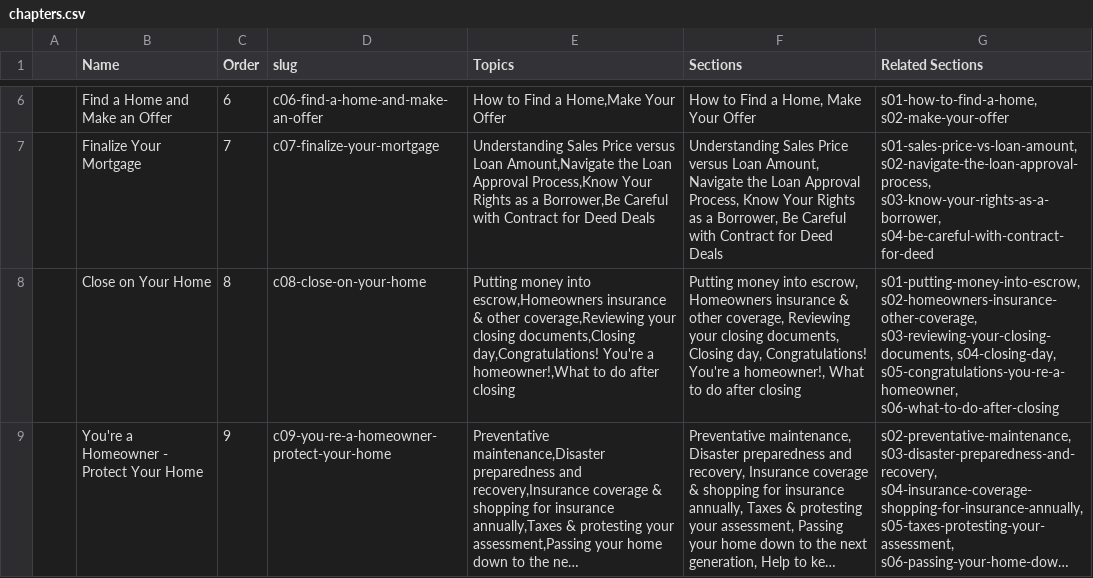
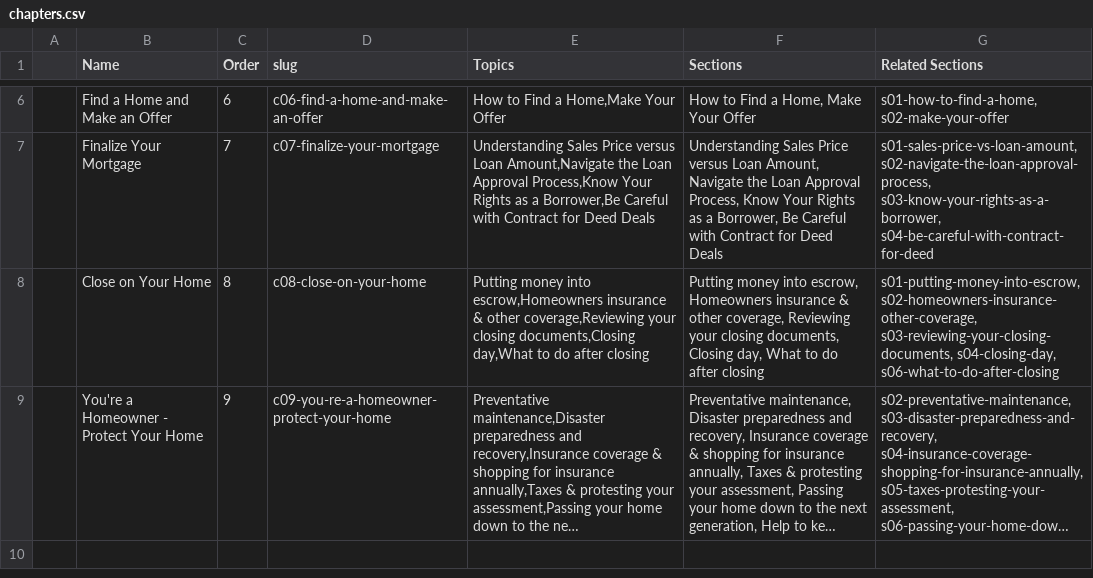
Before and after one commit to mokshadata/own-the-hou--journey--demo, a CSV file: src/content/chapters/chapters.csv, drawn as a sheet; only a part is shown, gaps mark what is left out; long unchanged cells end in …; the diff names each change by its address in the sheet, - before the commit and + after, or states it on an @@ line.

```diff
--- a/src/content/chapters/chapters.csv
+++ b/src/content/chapters/chapters.csv
-E8 (Topics): …closing documents,Closing day,Congratulations! You're a homeowner!,What to do…
+E8 (Topics): …closing documents,Closing day,What to do…
-F8 (Sections): …Closing day, Congratulations! You're a homeowner!, What to…
+F8 (Sections): …Closing day, What to…
-G8 (Related Sections): …s03-reviewing-your-closing-documents, s04-closing-day, s05-congratulations-you-re-a-homeowner, s06-what-to-do-after-closing
+G8 (Related Sections): …s03-reviewing-your-closing-documents, s04-closing-day, s06-what-to-do-after-closing
```
Also changed, not shown: src/content/chapters/chapters-02.csv, src/content/sections/sections-02.csv, 19 other files.
